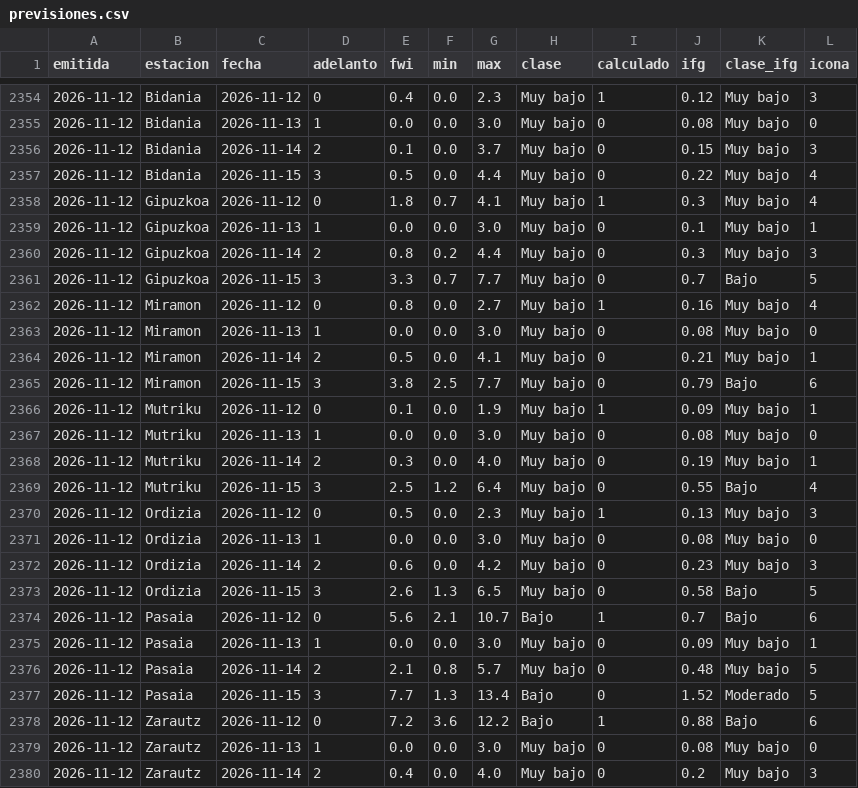
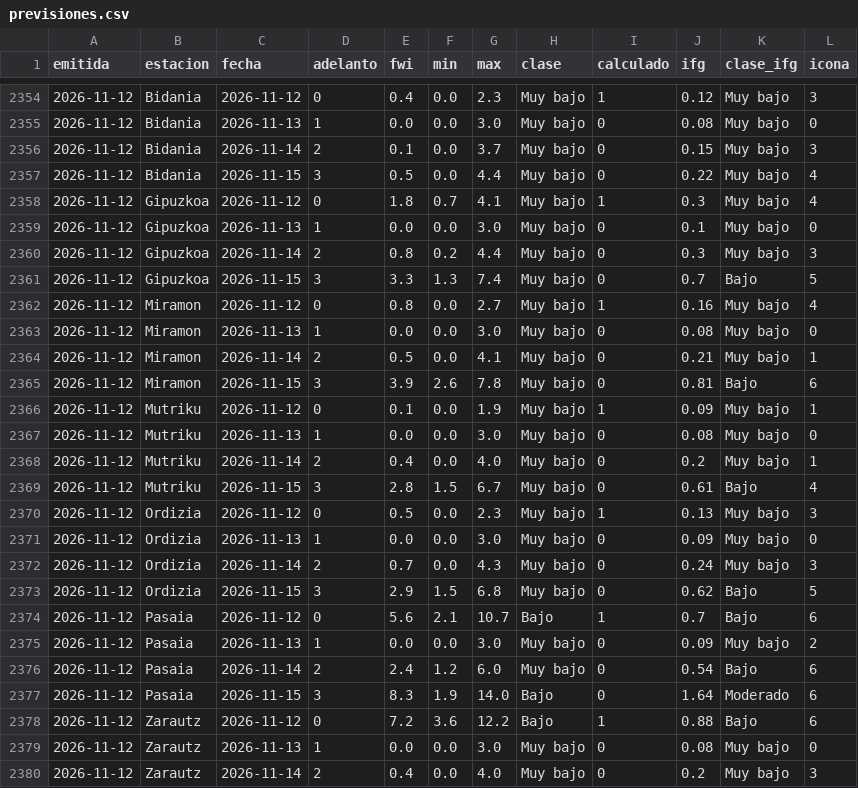
Before and after one commit to irratiamendiak/panel-fwi, a CSV file: datos/previsiones.csv, drawn as a sheet; only a part is shown, gaps mark what is left out; the diff covers the shown part only.

Commit message:
Actualiza datos FWI 2026-11-12

```diff
--- a/datos/previsiones.csv
+++ b/datos/previsiones.csv
@@ -2358,5 +2358,5 @@ emitida,estacion,fecha,adelanto,fwi,min,max,clase,calculado,ifg,clase_ifg,icona
 2026-11-12,Gipuzkoa,2026-11-12,0,1.8,0.7,4.1,Muy bajo,1,0.3,Muy bajo,4
-2026-11-12,Gipuzkoa,2026-11-13,1,0.0,0.0,3.0,Muy bajo,0,0.1,Muy bajo,1
+2026-11-12,Gipuzkoa,2026-11-13,1,0.0,0.0,3.0,Muy bajo,0,0.1,Muy bajo,0
 2026-11-12,Gipuzkoa,2026-11-14,2,0.8,0.2,4.4,Muy bajo,0,0.3,Muy bajo,3
-2026-11-12,Gipuzkoa,2026-11-15,3,3.3,0.7,7.7,Muy bajo,0,0.7,Bajo,5
+2026-11-12,Gipuzkoa,2026-11-15,3,3.3,1.3,7.4,Muy bajo,0,0.7,Bajo,5
 2026-11-12,Miramon,2026-11-12,0,0.8,0.0,2.7,Muy bajo,1,0.16,Muy bajo,4
@@ -2364,15 +2364,15 @@ emitida,estacion,fecha,adelanto,fwi,min,max,clase,calculado,ifg,clase_ifg,icona
 2026-11-12,Miramon,2026-11-14,2,0.5,0.0,4.1,Muy bajo,0,0.21,Muy bajo,1
-2026-11-12,Miramon,2026-11-15,3,3.8,2.5,7.7,Muy bajo,0,0.79,Bajo,6
+2026-11-12,Miramon,2026-11-15,3,3.9,2.6,7.8,Muy bajo,0,0.81,Bajo,6
 2026-11-12,Mutriku,2026-11-12,0,0.1,0.0,1.9,Muy bajo,1,0.09,Muy bajo,1
 2026-11-12,Mutriku,2026-11-13,1,0.0,0.0,3.0,Muy bajo,0,0.08,Muy bajo,0
-2026-11-12,Mutriku,2026-11-14,2,0.3,0.0,4.0,Muy bajo,0,0.19,Muy bajo,1
-2026-11-12,Mutriku,2026-11-15,3,2.5,1.2,6.4,Muy bajo,0,0.55,Bajo,4
+2026-11-12,Mutriku,2026-11-14,2,0.4,0.0,4.0,Muy bajo,0,0.2,Muy bajo,1
+2026-11-12,Mutriku,2026-11-15,3,2.8,1.5,6.7,Muy bajo,0,0.61,Bajo,4
 2026-11-12,Ordizia,2026-11-12,0,0.5,0.0,2.3,Muy bajo,1,0.13,Muy bajo,3
-2026-11-12,Ordizia,2026-11-13,1,0.0,0.0,3.0,Muy bajo,0,0.08,Muy bajo,0
-2026-11-12,Ordizia,2026-11-14,2,0.6,0.0,4.2,Muy bajo,0,0.23,Muy bajo,3
-2026-11-12,Ordizia,2026-11-15,3,2.6,1.3,6.5,Muy bajo,0,0.58,Bajo,5
+2026-11-12,Ordizia,2026-11-13,1,0.0,0.0,3.0,Muy bajo,0,0.09,Muy bajo,0
+2026-11-12,Ordizia,2026-11-14,2,0.7,0.0,4.3,Muy bajo,0,0.24,Muy bajo,3
+2026-11-12,Ordizia,2026-11-15,3,2.9,1.5,6.8,Muy bajo,0,0.62,Bajo,5
 2026-11-12,Pasaia,2026-11-12,0,5.6,2.1,10.7,Bajo,1,0.7,Bajo,6
-2026-11-12,Pasaia,2026-11-13,1,0.0,0.0,3.0,Muy bajo,0,0.09,Muy bajo,1
-2026-11-12,Pasaia,2026-11-14,2,2.1,0.8,5.7,Muy bajo,0,0.48,Muy bajo,5
-2026-11-12,Pasaia,2026-11-15,3,7.7,1.3,13.4,Bajo,0,1.52,Moderado,5
+2026-11-12,Pasaia,2026-11-13,1,0.0,0.0,3.0,Muy bajo,0,0.09,Muy bajo,2
+2026-11-12,Pasaia,2026-11-14,2,2.4,1.2,6.0,Muy bajo,0,0.54,Bajo,6
+2026-11-12,Pasaia,2026-11-15,3,8.3,1.9,14.0,Bajo,0,1.64,Moderado,6
 2026-11-12,Zarautz,2026-11-12,0,7.2,3.6,12.2,Bajo,1,0.88,Bajo,6
```
Also changed, not shown: 33 edited cells elsewhere in this file, 4 other files.
